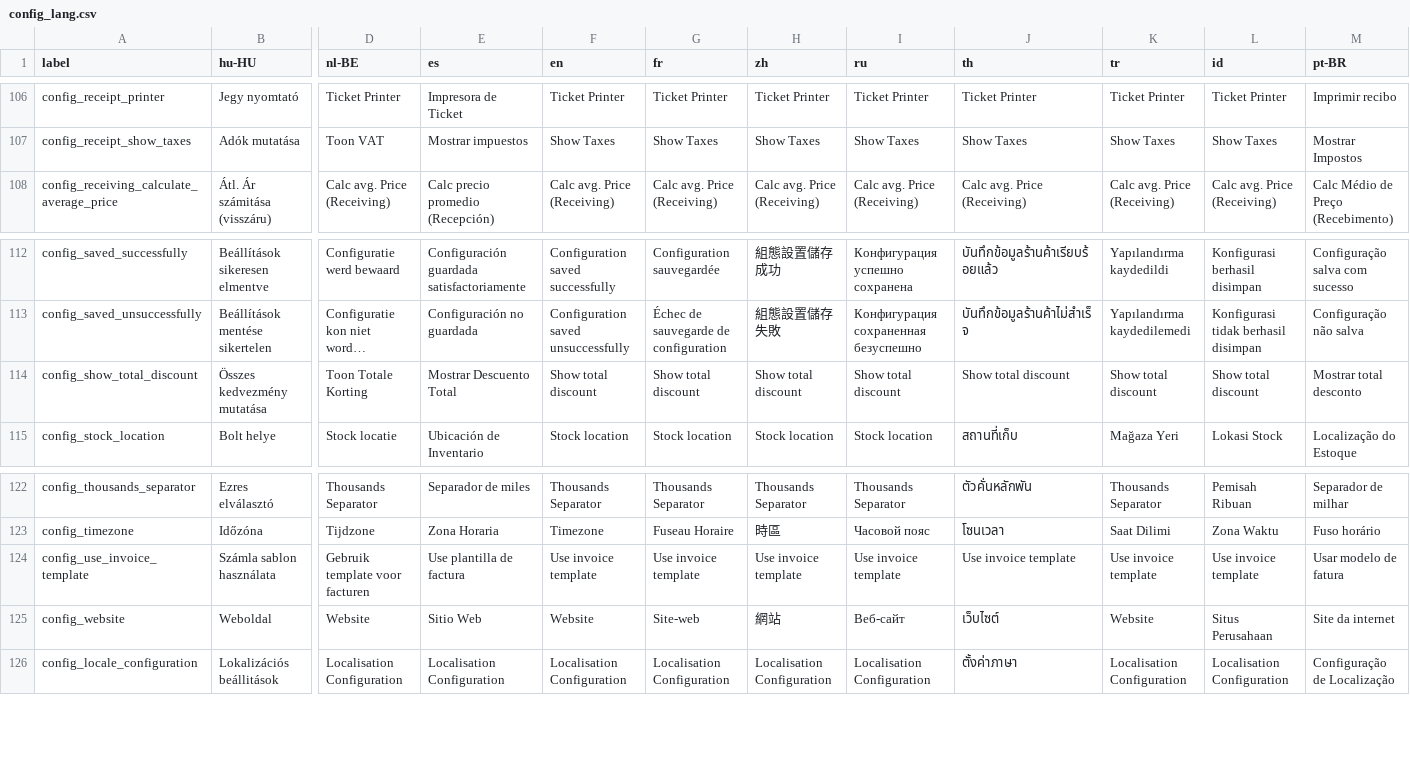
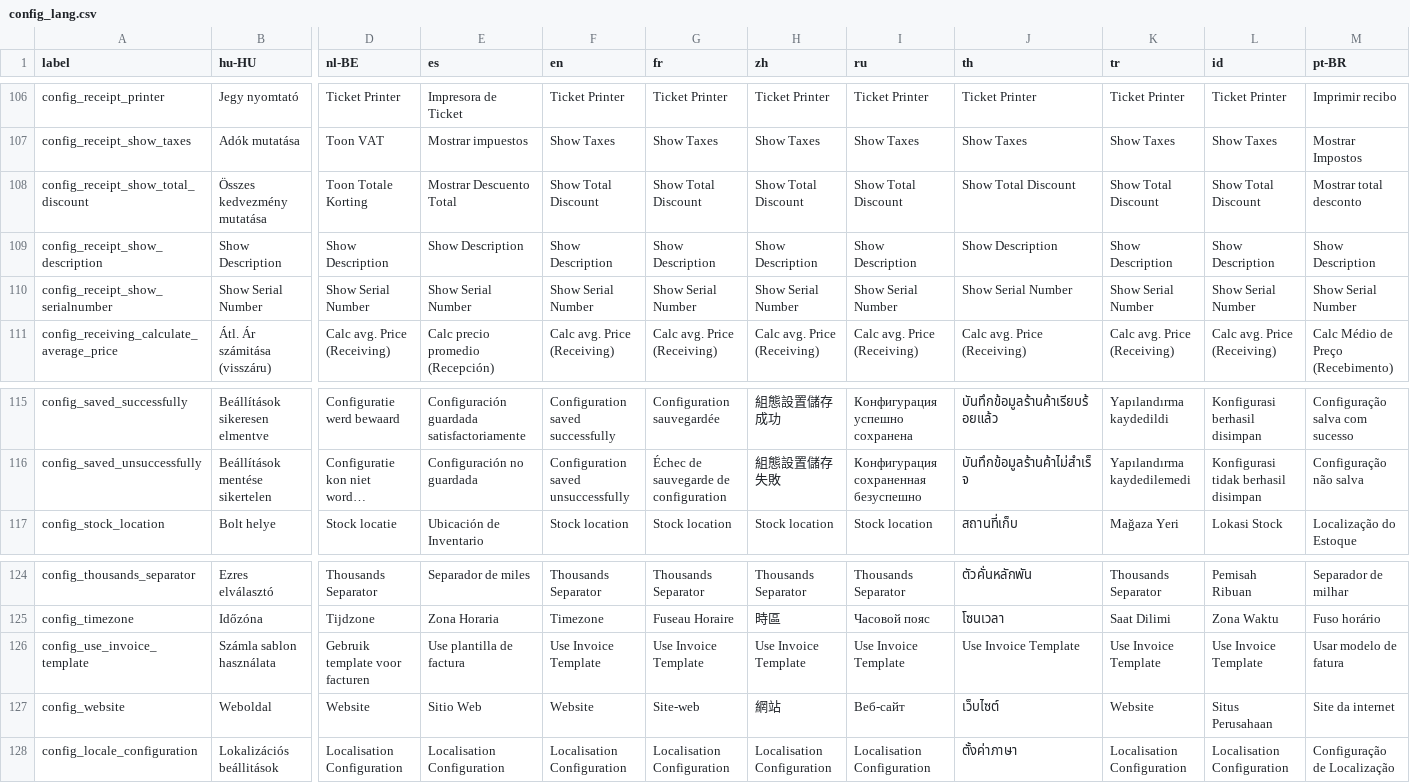
Before and after one commit to opensourcepos/opensourcepos, a CSV file: translations/config_lang.csv, drawn as a sheet; only a part is shown, gaps mark what is left out; long unchanged cells end in …; removed rows and columns are numbered as before the commit, all else as after; rows hold the shown columns only; the diff names each change by its address in the sheet, - before the commit and + after, or states it on an @@ line.

Commit message:
Made description and serialnumber optional in receipts (#499)

```diff
--- a/translations/config_lang.csv
+++ b/translations/config_lang.csv
+row 108: config_receipt_show_total_discount | Összes kedvezmény mutatása | Toon Totale Korting | Mostrar Descuento Total | Show Total Discount | Show Total Discount | Show Total Discount | Show Total Discount | Show Total Discount | Show Total Discount | Show Total Discount | Mostrar total desconto
+row 109: config_receipt_show_description | Show Description | Show Description | Show Description | Show Description | Show Description | Show Description | Show Description | Show Description | Show Description | Show Description | Show Description
+row 110: config_receipt_show_serialnumber | Show Serial Number | Show Serial Number | Show Serial Number | Show Serial Number | Show Serial Number | Show Serial Number | Show Serial Number | Show Serial Number | Show Serial Number | Show Serial Number | Show Serial Number
-row 114: config_show_total_discount | Összes kedvezmény mutatása | Toon Totale Korting | Mostrar Descuento Total | Show total discount | Show total discount | Show total discount | Show total discount | Show total discount | Show total discount | Show total discount | Mostrar total desconto
-F126 (en): Use invoice template
+F126 (en): Use Invoice Template
-G126 (fr): Use invoice template
+G126 (fr): Use Invoice Template
-H126 (zh): Use invoice template
+H126 (zh): Use Invoice Template
-I126 (ru): Use invoice template
+I126 (ru): Use Invoice Template
-J126 (th): Use invoice template
+J126 (th): Use Invoice Template
-K126 (tr): Use invoice template
+K126 (tr): Use Invoice Template
-L126 (id): Use invoice template
+L126 (id): Use Invoice Template
```
Also changed, not shown: 19 other files.
